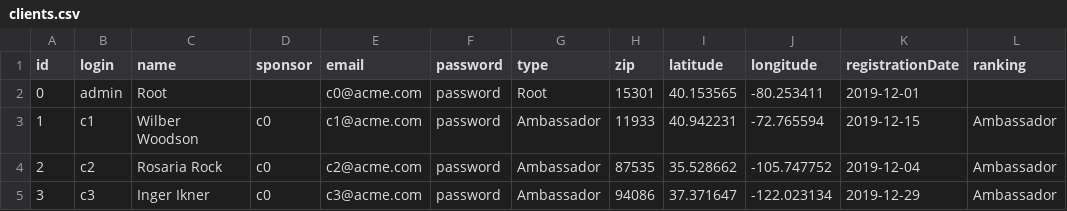
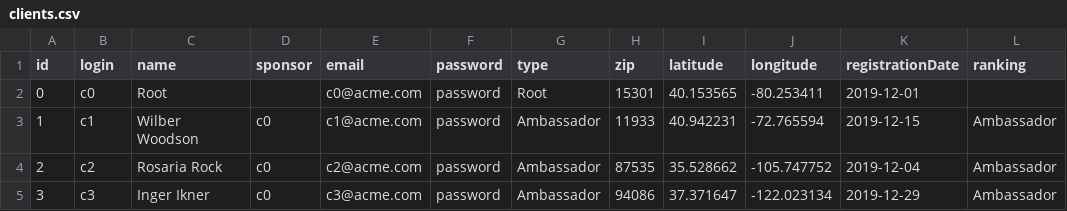
Before and after one commit to magaton/slashco-mlm, a CSV file: clients.csv, drawn as a sheet; only a part is shown; the diff names each change by its address in the sheet, - before the commit and + after, or states it on an @@ line.

Commit message:
minor

```diff
--- a/clients.csv
+++ b/clients.csv
-B2 (login): admin
+B2 (login): c0
```
